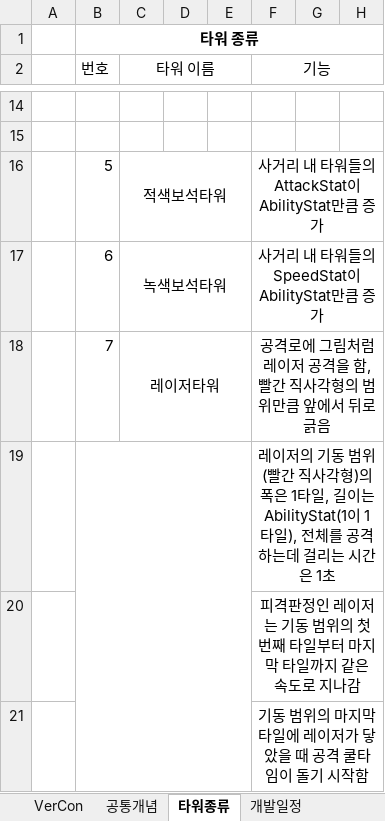
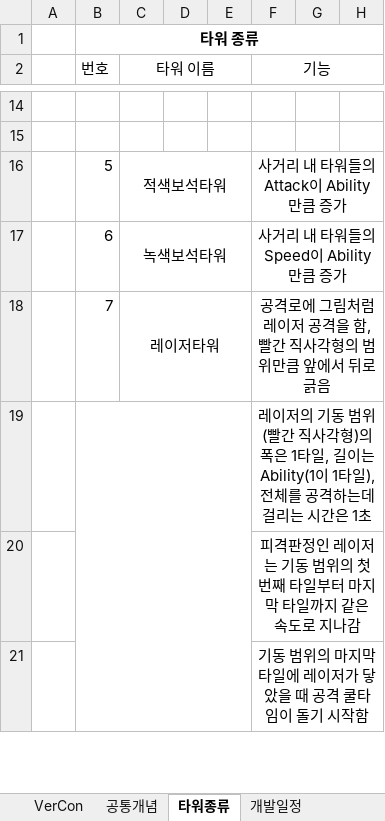
Before and after one commit to ChoWook/PlumTowerDefecne, an Excel workbook: Design/타워 기획 .xlsx, sheet 타워종류, drawn as a sheet; only a part is shown, gaps mark what is left out; values as stored, in another font and other column widths than the file's, no borders; charts and pictures not drawn; the diff covers the shown part only; the diff names each change by its address in the sheet, - before the commit and + after, or states it on an @@ line.

```diff
--- a/Design/타워 기획 .xlsx (sheet 타워종류)
+++ b/Design/타워 기획 .xlsx (sheet 타워종류)
-F16 (기능): 사거리 내 타워들의 AttackStat이 AbilityStat만큼 증가
+F16 (기능): 사거리 내 타워들의 Attack이 Ability만큼 증가
-F17 (기능): 사거리 내 타워들의 SpeedStat이 AbilityStat만큼 증가
+F17 (기능): 사거리 내 타워들의 Speed이 Ability만큼 증가
-F19 (기능): …길이는 AbilityStat(1이 1타…
+F19 (기능): …길이는 Ability(1이 1타…
```
Also changed, not shown: 12 edited cells elsewhere in this sheet, sheet 공통개념, sheet VerCon, charts or pictures.
